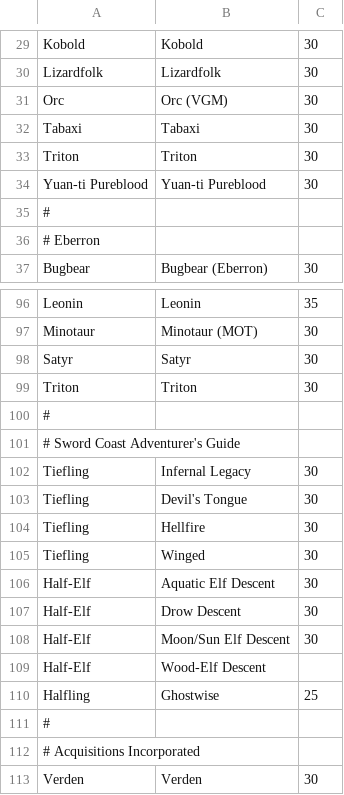
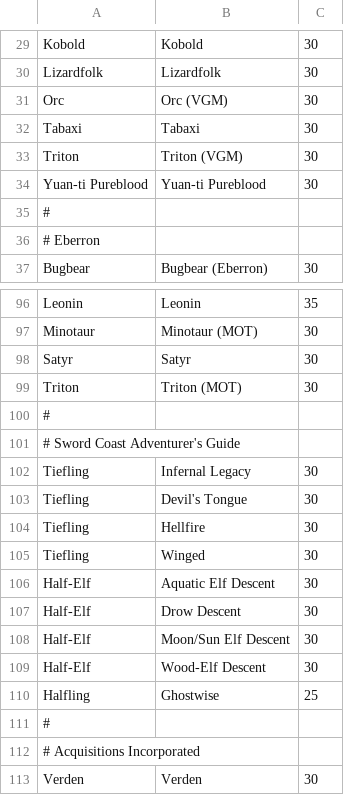
Before and after one commit to 2020SeniorProject/CS-490-Senior-Project, a CSV file: data_files/race.csv, drawn as a sheet; only a part is shown, gaps mark what is left out.

```diff
--- a/data_files/race.csv
+++ b/data_files/race.csv
@@ -32,3 +32,3 @@ Orc,Orc (VGM),30
 Tabaxi,Tabaxi,30
-Triton,Triton,30
+Triton,Triton (VGM),30
 Yuan-ti Pureblood,Yuan-ti Pureblood,30
@@ -98,3 +98,3 @@ Minotaur,Minotaur (MOT),30
 Satyr,Satyr,30
-Triton,Triton,30
+Triton,Triton (MOT),30
 #
@@ -108,3 +108,3 @@ Half-Elf,Drow Descent,30
 Half-Elf,Moon/Sun Elf Descent,30
-Half-Elf,Wood-Elf Descent
+Half-Elf,Wood-Elf Descent,30
 Halfling,Ghostwise,25
```
Also changed, not shown: data_files/class.csv, 4 other files.
